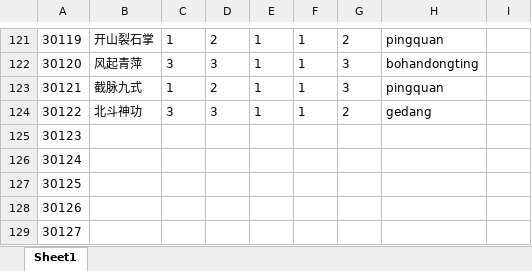
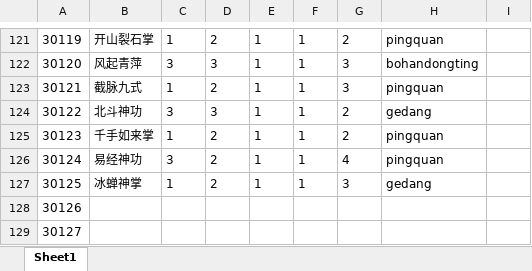
Before and after one commit to machaoTeam/LakeHeroConfig, an Excel workbook: excel/card.xlsx, sheet Sheet1, drawn as a sheet; only a part is shown, gaps mark what is left out; values as stored, in another font and other column widths than the file's, no borders; the diff names each change by its address in the sheet, - before the commit and + after, or states it on an @@ line.

```diff
--- a/excel/card.xlsx (sheet Sheet1)
+++ b/excel/card.xlsx (sheet Sheet1)
-B125: (empty)
+B125: 千手如来掌
-C125: (empty)
+C125: 1
-D125:D127: (empty)
+D125:D127: 2
-E125:E127: (empty)
+E125:E127: 1
-F125:F127: (empty)
+F125:F127: 1
-G125: (empty)
+G125: 2
-H125:H126: (empty)
+H125:H126: pingquan
-B126: (empty)
+B126: 易经神功
-C126: (empty)
+C126: 3
-G126: (empty)
+G126: 4
-B127: (empty)
+B127: 冰蝉神掌
-C127: (empty)
+C127: 1
-G127: (empty)
+G127: 3
-H127: (empty)
+H127: gedang
```
Also changed, not shown: excel/gameConfig.xlsx, excel/skill.xlsx, 3 other files.
